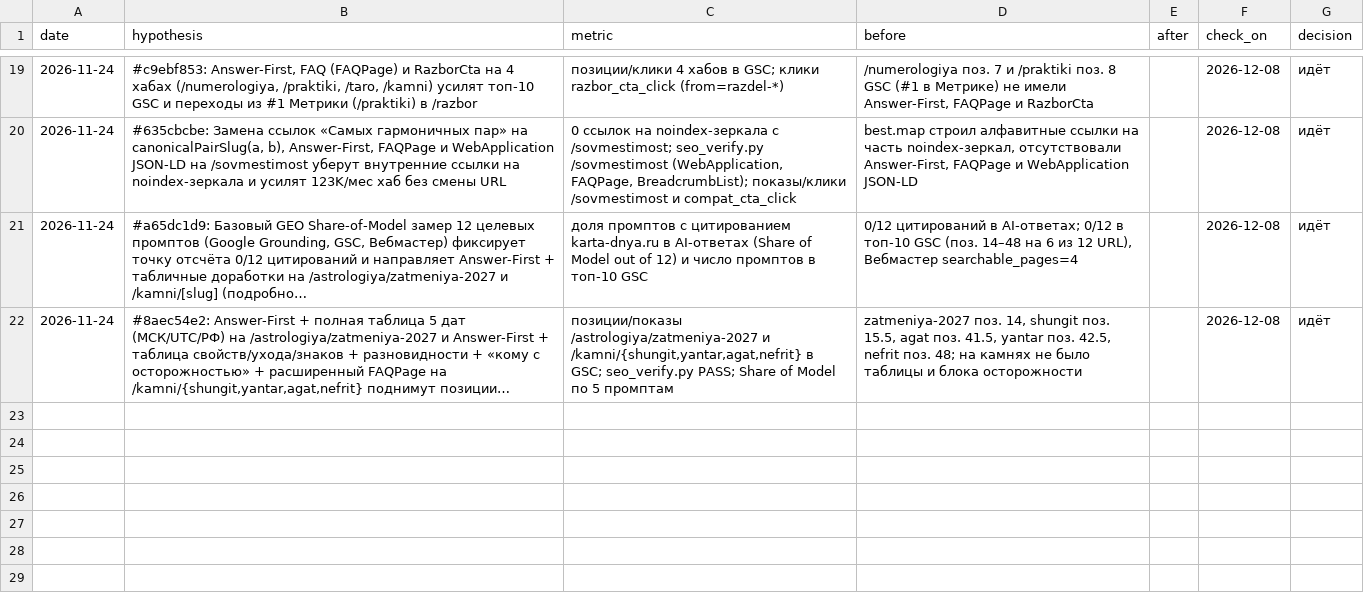
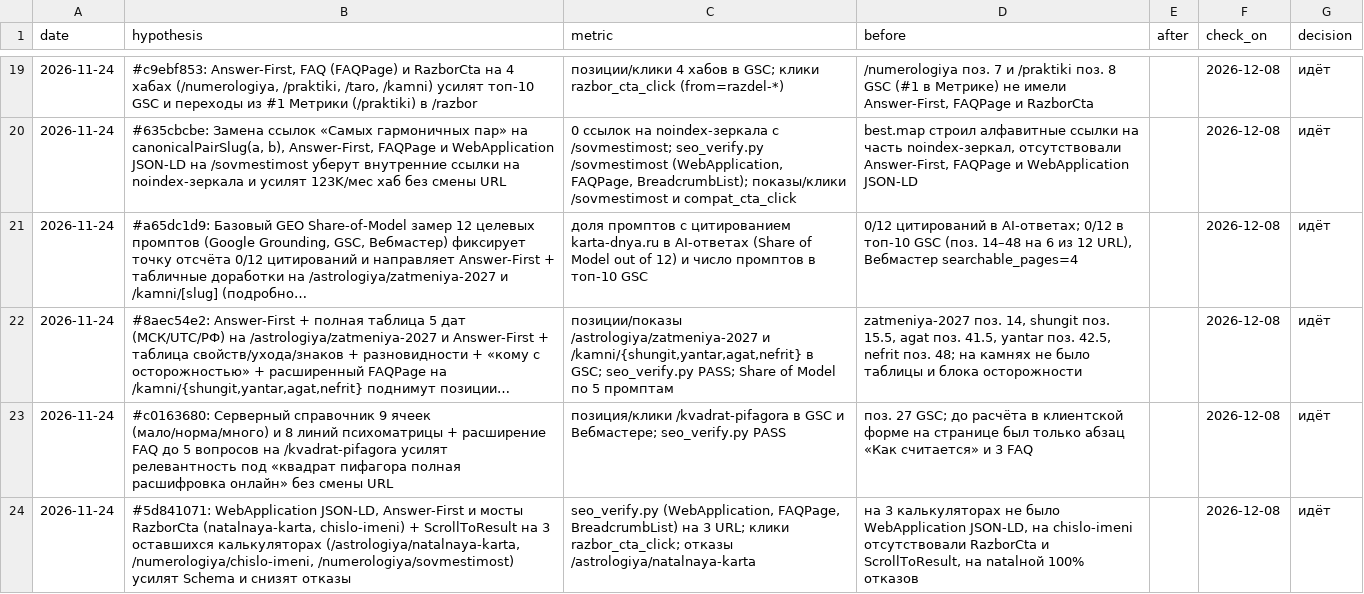
Before and after one commit to Bloodixi/karta-dnya, a TSV file: docs/experiments.tsv, drawn as a sheet; only a part is shown, gaps mark what is left out; long unchanged cells end in …; the diff names each change by its address in the sheet, - before the commit and + after, or states it on an @@ line.

Commit message:
SEO/CRO: таблица 9 ячеек и 8 линий на /kvadrat-pifagora, WebApplication и мосты на 3 калькуляторах (#c0163680, #5d841071)

```diff
--- a/docs/experiments.tsv
+++ b/docs/experiments.tsv
+row 23: 2026-11-24 | #c0163680: Серверный справочник 9 ячеек (мало/норма/много) и 8 линий психоматрицы + расширение FAQ до 5 вопросов на /kvadrat-pifagora усилят релевантность под «квадрат пифагора полная расшифровка онлайн» без смены URL | позиция/клики /kvadrat-pifagora в GSC и Вебмастере; seo_verify.py PASS | поз. 27 GSC; до расчёта в клиентской форме на странице был только абзац «Как считается» и 3 FAQ |  | 2026-12-08 | идёт
+row 24: 2026-11-24 | #5d841071: WebApplication JSON-LD, Answer-First и мосты RazborCta (natalnaya-karta, chislo-imeni) + ScrollToResult на 3 оставшихся калькуляторах (/astrologiya/natalnaya-karta, /numerologiya/chislo-imeni, /numerologiya/sovmestimost) усилят Schema и снизят отказы | seo_verify.py (WebApplication, FAQPage, BreadcrumbList) на 3 URL; клики razbor_cta_click; отказы /astrologiya/natalnaya-karta | на 3 калькуляторах не было WebApplication JSON-LD, на chislo-imeni отсутствовали RazborCta и ScrollToResult, на natalной 100% отказов |  | 2026-12-08 | идёт
```
Also changed, not shown: 7 other files.
